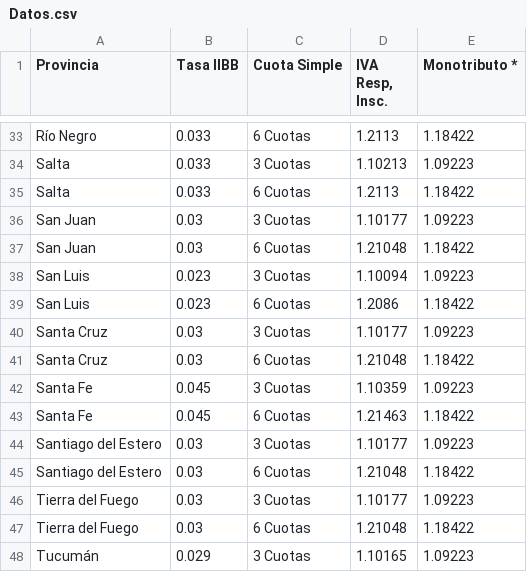
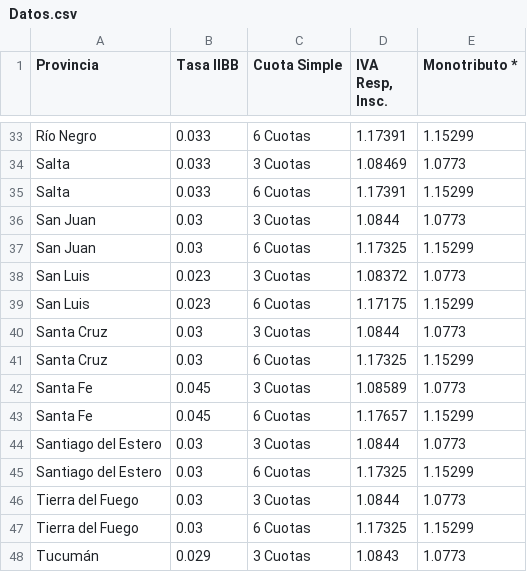
Before and after one commit to franznanni77/calculadora12, a CSV file: Datos/Datos.csv, drawn as a sheet; only a part is shown, gaps mark what is left out; the diff covers the shown part only; the diff names each change by its address in the sheet, - before the commit and + after, or states it on an @@ line.

```diff
--- a/Datos/Datos.csv
+++ b/Datos/Datos.csv
-D33 (IVA Resp, Insc.): 1.2113
+D33 (IVA Resp, Insc.): 1.17391
-E33 (Monotributo *): 1.18422
+E33 (Monotributo *): 1.15299
-D34 (IVA Resp, Insc.): 1.10213
+D34 (IVA Resp, Insc.): 1.08469
-E34 (Monotributo *): 1.09223
+E34 (Monotributo *): 1.0773
-D35 (IVA Resp, Insc.): 1.2113
+D35 (IVA Resp, Insc.): 1.17391
-E35 (Monotributo *): 1.18422
+E35 (Monotributo *): 1.15299
-D36 (IVA Resp, Insc.): 1.10177
+D36 (IVA Resp, Insc.): 1.0844
-E36 (Monotributo *): 1.09223
+E36 (Monotributo *): 1.0773
-D37 (IVA Resp, Insc.): 1.21048
+D37 (IVA Resp, Insc.): 1.17325
-E37 (Monotributo *): 1.18422
+E37 (Monotributo *): 1.15299
-D38 (IVA Resp, Insc.): 1.10094
+D38 (IVA Resp, Insc.): 1.08372
-E38 (Monotributo *): 1.09223
+E38 (Monotributo *): 1.0773
-D39 (IVA Resp, Insc.): 1.2086
+D39 (IVA Resp, Insc.): 1.17175
-E39 (Monotributo *): 1.18422
+E39 (Monotributo *): 1.15299
-D40 (IVA Resp, Insc.): 1.10177
+D40 (IVA Resp, Insc.): 1.0844
-E40 (Monotributo *): 1.09223
+E40 (Monotributo *): 1.0773
-D41 (IVA Resp, Insc.): 1.21048
+D41 (IVA Resp, Insc.): 1.17325
-E41 (Monotributo *): 1.18422
+E41 (Monotributo *): 1.15299
-D42 (IVA Resp, Insc.): 1.10359
+D42 (IVA Resp, Insc.): 1.08589
-E42 (Monotributo *): 1.09223
+E42 (Monotributo *): 1.0773
-D43 (IVA Resp, Insc.): 1.21463
+D43 (IVA Resp, Insc.): 1.17657
-E43 (Monotributo *): 1.18422
+E43 (Monotributo *): 1.15299
-D44 (IVA Resp, Insc.): 1.10177
+D44 (IVA Resp, Insc.): 1.0844
-E44 (Monotributo *): 1.09223
+E44 (Monotributo *): 1.0773
-D45 (IVA Resp, Insc.): 1.21048
+D45 (IVA Resp, Insc.): 1.17325
-E45 (Monotributo *): 1.18422
+E45 (Monotributo *): 1.15299
-D46 (IVA Resp, Insc.): 1.10177
+D46 (IVA Resp, Insc.): 1.0844
-E46 (Monotributo *): 1.09223
+E46 (Monotributo *): 1.0773
-D47 (IVA Resp, Insc.): 1.21048
+D47 (IVA Resp, Insc.): 1.17325
-E47 (Monotributo *): 1.18422
+E47 (Monotributo *): 1.15299
-D48 (IVA Resp, Insc.): 1.10165
+D48 (IVA Resp, Insc.): 1.0843
-E48 (Monotributo *): 1.09223
+E48 (Monotributo *): 1.0773
```
Also changed, not shown: 66 edited cells elsewhere in this file.
